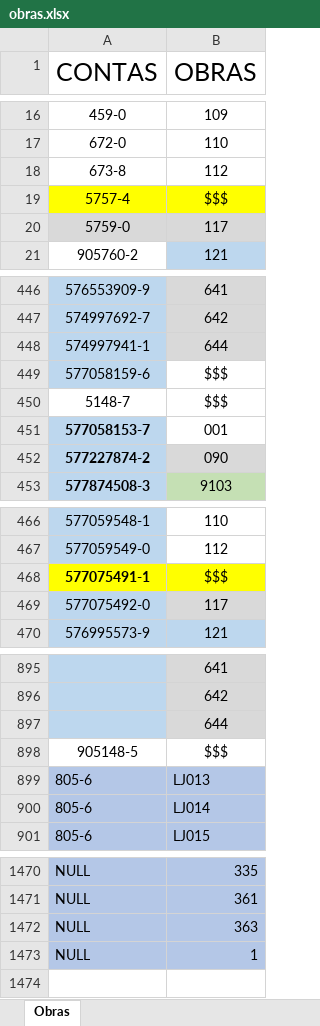
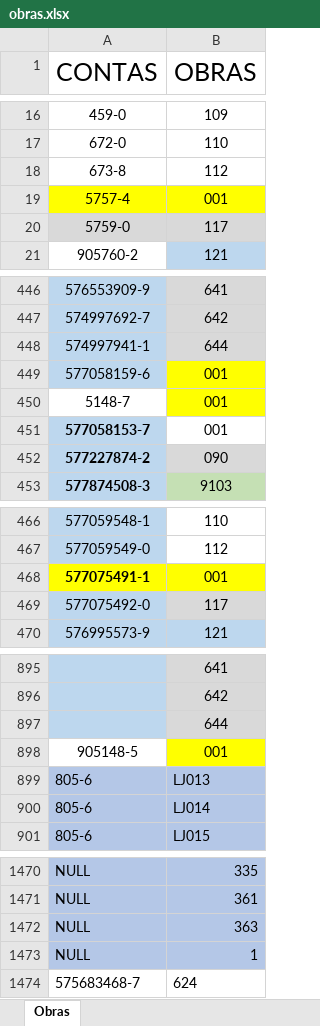
Before and after one commit to IasminCQFernandes/AUTOMACAO_PLANILHA, an Excel workbook: obras.xlsx, sheet Obras, drawn as a sheet; only a part is shown, gaps mark what is left out; values as stored, in another font and other column widths than the file's, no borders; the diff names each change by its address in the sheet, - before the commit and + after, or states it on an @@ line.

Commit message:
Add files via upload

```diff
--- a/obras.xlsx (sheet Obras)
+++ b/obras.xlsx (sheet Obras)
-B19 (OBRAS): $$$
+B19 (OBRAS): 001
-B449:B450 (OBRAS): $$$
+B449:B450 (OBRAS): 001
-B449:B450 fill: none
+B449:B450 fill: #FFFF00
-B468 (OBRAS): $$$
+B468 (OBRAS): 001
-B898 (OBRAS): $$$
+B898 (OBRAS): 001
-B898 fill: none
+B898 fill: #FFFF00
+row 1474: 575683468-7 | 624
```
